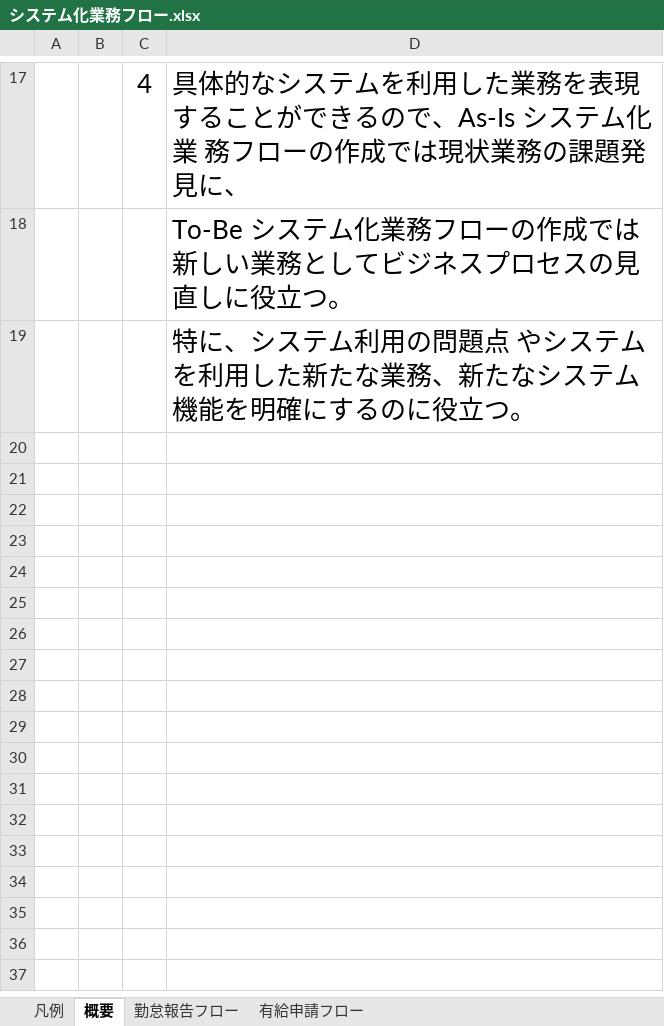
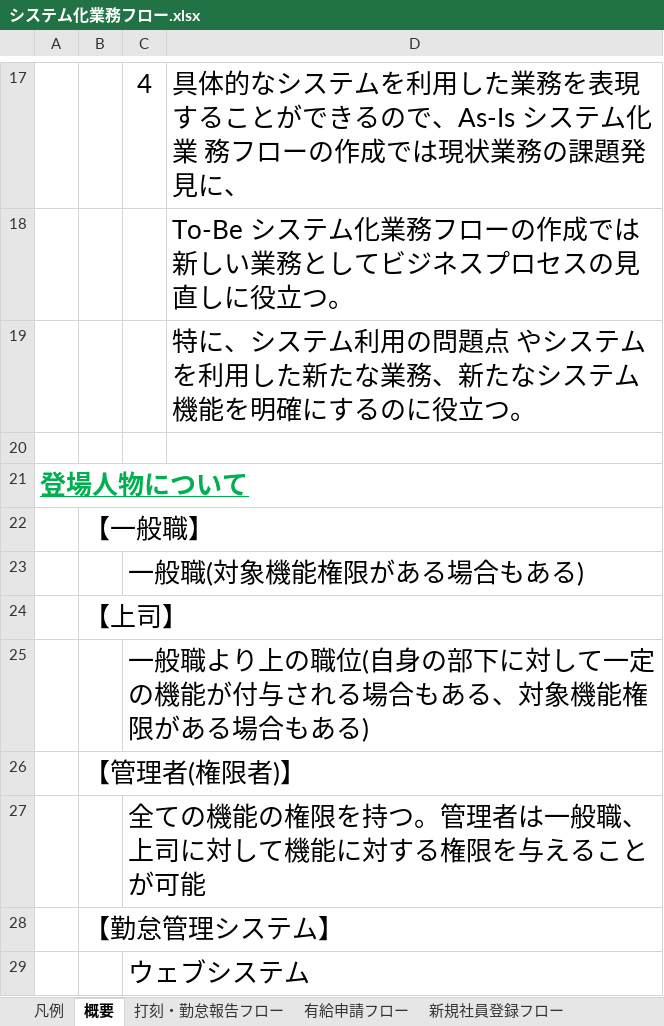
Before and after one commit to engineer-mogura/docs, an Excel workbook: atndnc-mngmnt/documents/basic-design-documents/business-req/システム化業務フロー.xlsx, sheet 概要, drawn as a sheet; only a part is shown, gaps mark what is left out; values as stored, in another font and other column widths than the file's, no borders; the diff names each change by its address in the sheet, - before the commit and + after, or states it on an @@ line.

```diff
--- a/atndnc-mngmnt/documents/basic-design-documents/business-req/システム化業務フロー.xlsx (sheet 概要)
+++ b/atndnc-mngmnt/documents/basic-design-documents/business-req/システム化業務フロー.xlsx (sheet 概要)
-sheet tab: 勤怠報告フロー
+sheet tab: 打刻・勤怠報告フロー
+sheet tab: 新規社員登録フロー
+row 20: (empty)
+row 21: 登場人物について
+row 22:  | 【一般職】
+row 23:  |  | 一般職(対象機能権限がある場合もある)
+row 24:  | 【上司】
+row 25:  |  | 一般職より上の職位(自身の部下に対して一定の機能が付与される場合もある、対象機能権限がある場合もある)
+row 26:  | 【管理者(権限者)】
+row 27:  |  | 全ての機能の権限を持つ。管理者は一般職、上司に対して機能に対する権限を与えることが可能
+row 28:  | 【勤怠管理システム】
+row 29:  |  | ウェブシステム
```
Also changed, not shown: sheet 打刻・勤怠報告フロー, sheet 有給申請フロー, charts or pictures, atndnc-mngmnt/documents/basic-design-documents/business-req/ビジネスプロセスフロー.xlsx, 16 other files.
